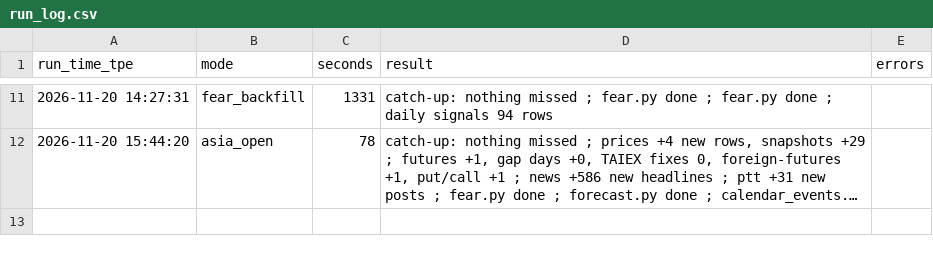
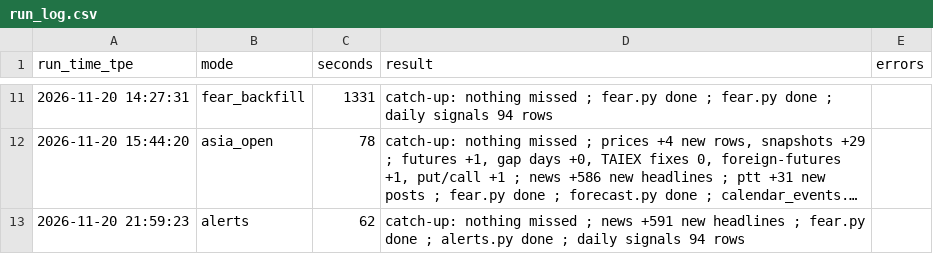
Before and after one commit to simpletechsa/data-notes, a CSV file: data/run_log.csv, drawn as a sheet; only a part is shown, gaps mark what is left out; long unchanged cells end in …; the diff names each change by its address in the sheet, - before the commit and + after, or states it on an @@ line.

```diff
--- a/data/run_log.csv
+++ b/data/run_log.csv
+row 13: 2026-11-20 21:59:23 | alerts | 62 | catch-up: nothing missed ; news +591 new headlines ; fear.py done ; alerts.py done ; daily signals 94 rows
```
Also changed, not shown: data/daily_signals.csv, 5 other files.
